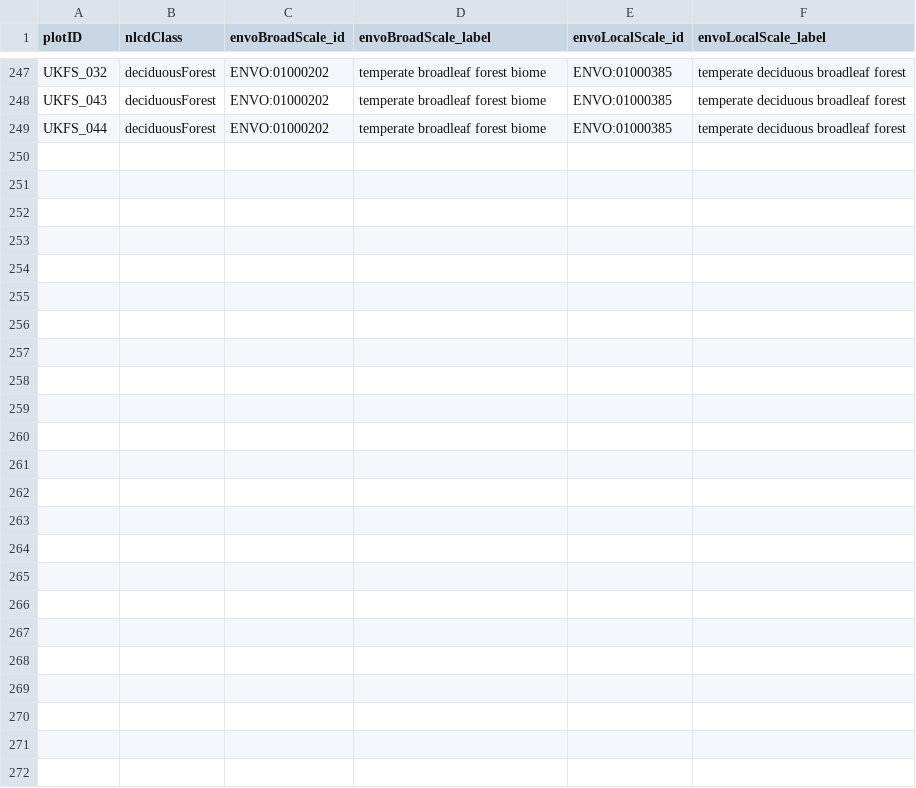
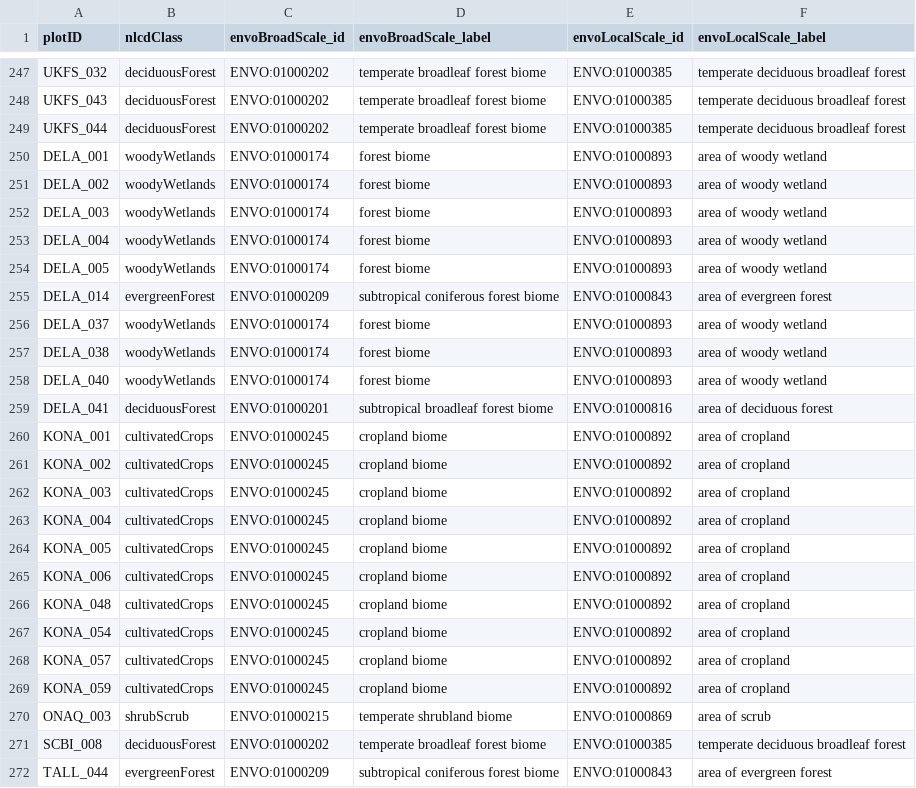
Before and after one commit to NEONScience/nmdc_microbe, a TSV file: data/envo_map_soil_plots.tsv, drawn as a sheet; only a part is shown, gaps mark what is left out.

Commit message:
updated soil envo map for ay24 plate1

```diff
--- a/data/envo_map_soil_plots.tsv
+++ b/data/envo_map_soil_plots.tsv
@@ -249 +249,24 @@ UKFS_043	deciduousForest	ENVO:01000202	temperate broadleaf forest biome	ENVO:010
 UKFS_044	deciduousForest	ENVO:01000202	temperate broadleaf forest biome	ENVO:01000385	temperate deciduous broadleaf forest
+DELA_001	woodyWetlands	ENVO:01000174	forest biome	ENVO:01000893	area of woody wetland
+DELA_002	woodyWetlands	ENVO:01000174	forest biome	ENVO:01000893	area of woody wetland
+DELA_003	woodyWetlands	ENVO:01000174	forest biome	ENVO:01000893	area of woody wetland
+DELA_004	woodyWetlands	ENVO:01000174	forest biome	ENVO:01000893	area of woody wetland
+DELA_005	woodyWetlands	ENVO:01000174	forest biome	ENVO:01000893	area of woody wetland
+DELA_014	evergreenForest	ENVO:01000209	subtropical coniferous forest biome	ENVO:01000843	area of evergreen forest
+DELA_037	woodyWetlands	ENVO:01000174	forest biome	ENVO:01000893	area of woody wetland
+DELA_038	woodyWetlands	ENVO:01000174	forest biome	ENVO:01000893	area of woody wetland
+DELA_040	woodyWetlands	ENVO:01000174	forest biome	ENVO:01000893	area of woody wetland
+DELA_041	deciduousForest	ENVO:01000201	subtropical broadleaf forest biome	ENVO:01000816	area of deciduous forest
+KONA_001	cultivatedCrops	ENVO:01000245	cropland biome	ENVO:01000892	area of cropland
+KONA_002	cultivatedCrops	ENVO:01000245	cropland biome	ENVO:01000892	area of cropland
+KONA_003	cultivatedCrops	ENVO:01000245	cropland biome	ENVO:01000892	area of cropland
+KONA_004	cultivatedCrops	ENVO:01000245	cropland biome	ENVO:01000892	area of cropland
+KONA_005	cultivatedCrops	ENVO:01000245	cropland biome	ENVO:01000892	area of cropland
+KONA_006	cultivatedCrops	ENVO:01000245	cropland biome	ENVO:01000892	area of cropland
+KONA_048	cultivatedCrops	ENVO:01000245	cropland biome	ENVO:01000892	area of cropland
+KONA_054	cultivatedCrops	ENVO:01000245	cropland biome	ENVO:01000892	area of cropland
+KONA_057	cultivatedCrops	ENVO:01000245	cropland biome	ENVO:01000892	area of cropland
+KONA_059	cultivatedCrops	ENVO:01000245	cropland biome	ENVO:01000892	area of cropland
+ONAQ_003	shrubScrub	ENVO:01000215	temperate shrubland biome	ENVO:01000869	area of scrub
+SCBI_008	deciduousForest	ENVO:01000202	temperate broadleaf forest biome	ENVO:01000385	temperate deciduous broadleaf forest
+TALL_044	evergreenForest	ENVO:01000209	subtropical coniferous forest biome	ENVO:01000843	area of evergreen forest
```
